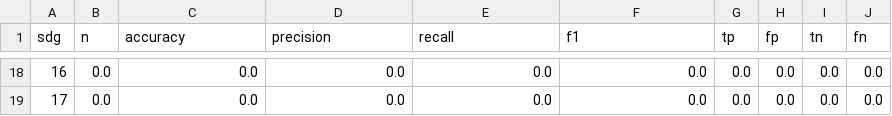
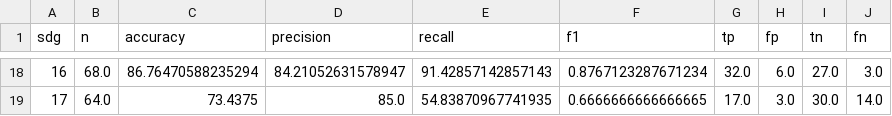
Before and after one commit to SDGClassification/llm-sdg-classifier, a CSV file: classifiers/chatgpt_meike/runs/1e1a9c9/stats.csv, drawn as a sheet; only a part is shown, gaps mark what is left out; the diff covers the shown part only; the diff names each change by its address in the sheet, - before the commit and + after, or states it on an @@ line.

```diff
--- a/classifiers/chatgpt_meike/runs/1e1a9c9/stats.csv
+++ b/classifiers/chatgpt_meike/runs/1e1a9c9/stats.csv
-B18 (n): 0.0
+B18 (n): 68.0
-C18 (accuracy): 0.0
+C18 (accuracy): 86.76470588235294
-D18 (precision): 0.0
+D18 (precision): 84.21052631578947
-E18 (recall): 0.0
+E18 (recall): 91.42857142857143
-F18 (f1): 0.0
+F18 (f1): 0.8767123287671234
-G18 (tp): 0.0
+G18 (tp): 32.0
-H18 (fp): 0.0
+H18 (fp): 6.0
-I18 (tn): 0.0
+I18 (tn): 27.0
-J18 (fn): 0.0
+J18 (fn): 3.0
-B19 (n): 0.0
+B19 (n): 64.0
-C19 (accuracy): 0.0
+C19 (accuracy): 73.4375
-D19 (precision): 0.0
+D19 (precision): 85.0
-E19 (recall): 0.0
+E19 (recall): 54.83870967741935
-F19 (f1): 0.0
+F19 (f1): 0.6666666666666665
-G19 (tp): 0.0
+G19 (tp): 17.0
-H19 (fp): 0.0
+H19 (fp): 3.0
-I19 (tn): 0.0
+I19 (tn): 30.0
-J19 (fn): 0.0
+J19 (fn): 14.0
```
Also changed, not shown: 113 edited cells elsewhere in this file, classifiers/chatgpt_meike/stats.csv, 14 other files.
